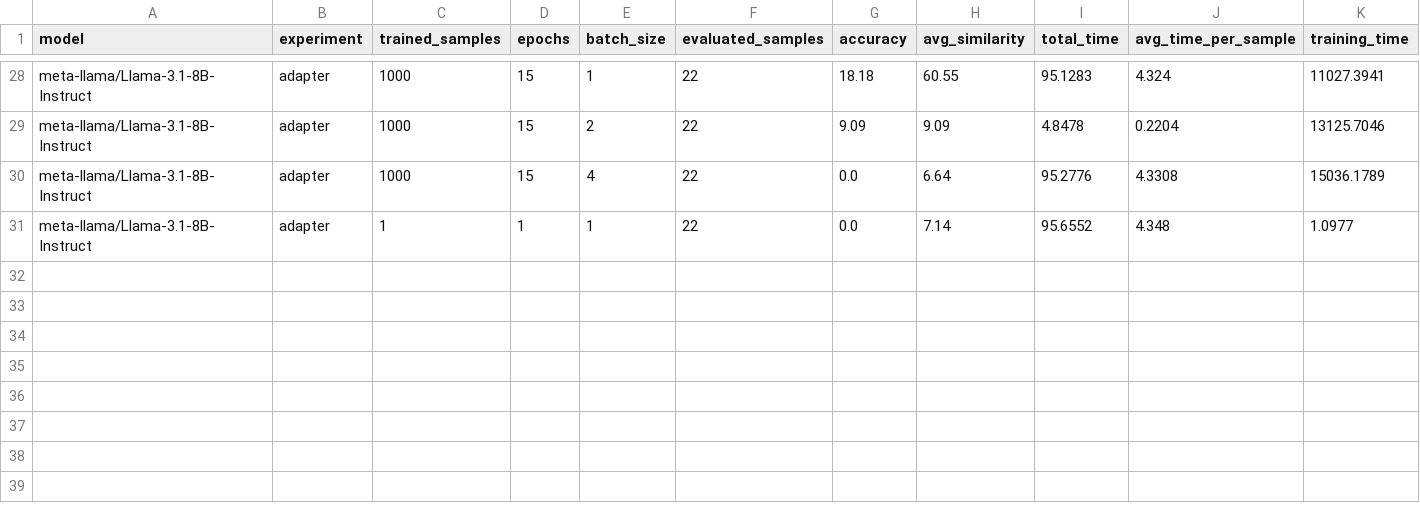
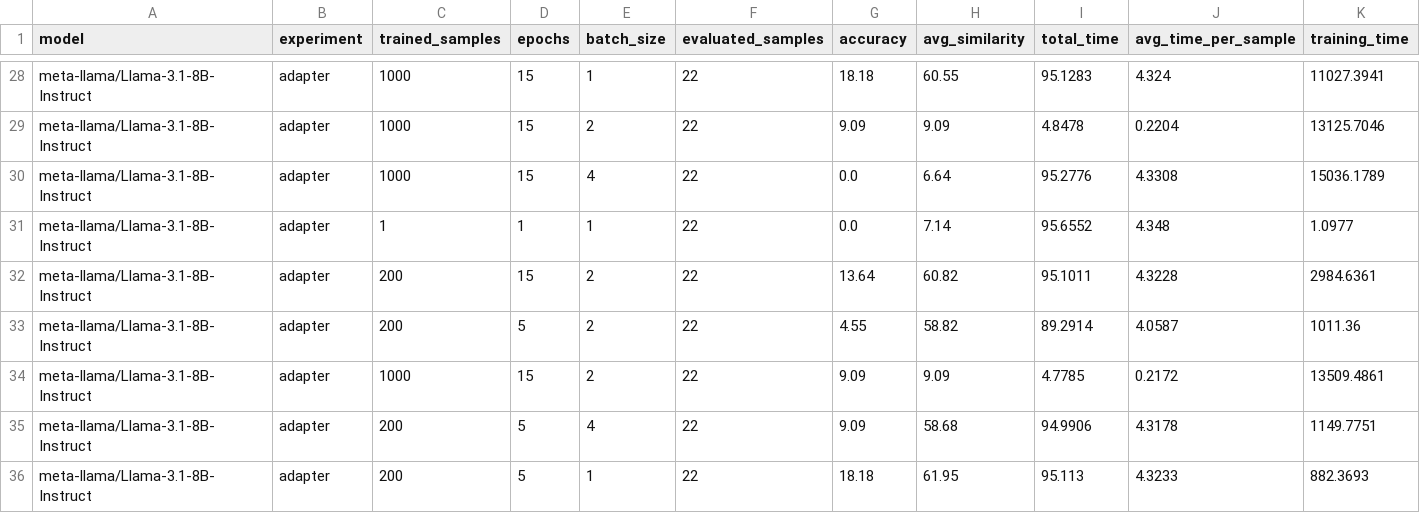
Before and after one commit to EmpiriNLP/FrugalML, a TSV file: results/FinQA/results.tsv, drawn as a sheet; only a part is shown, gaps mark what is left out.

Commit message:
Add failure mode analysis results

```diff
--- a/results/FinQA/results.tsv
+++ b/results/FinQA/results.tsv
@@ -31 +31,6 @@ meta-llama/Llama-3.1-8B-Instruct	adapter	1000	15	4	22	0.0	6.64	95.2776	4.3308	15
 meta-llama/Llama-3.1-8B-Instruct	adapter	1	1	1	22	0.0	7.14	95.6552	4.348	1.0977
+meta-llama/Llama-3.1-8B-Instruct	adapter	200	15	2	22	13.64	60.82	95.1011	4.3228	2984.6361
+meta-llama/Llama-3.1-8B-Instruct	adapter	200	5	2	22	4.55	58.82	89.2914	4.0587	1011.36
+meta-llama/Llama-3.1-8B-Instruct	adapter	1000	15	2	22	9.09	9.09	4.7785	0.2172	13509.4861
+meta-llama/Llama-3.1-8B-Instruct	adapter	200	5	4	22	9.09	58.68	94.9906	4.3178	1149.7751
+meta-llama/Llama-3.1-8B-Instruct	adapter	200	5	1	22	18.18	61.95	95.113	4.3233	882.3693
```
Also changed, not shown: 2 other files.
